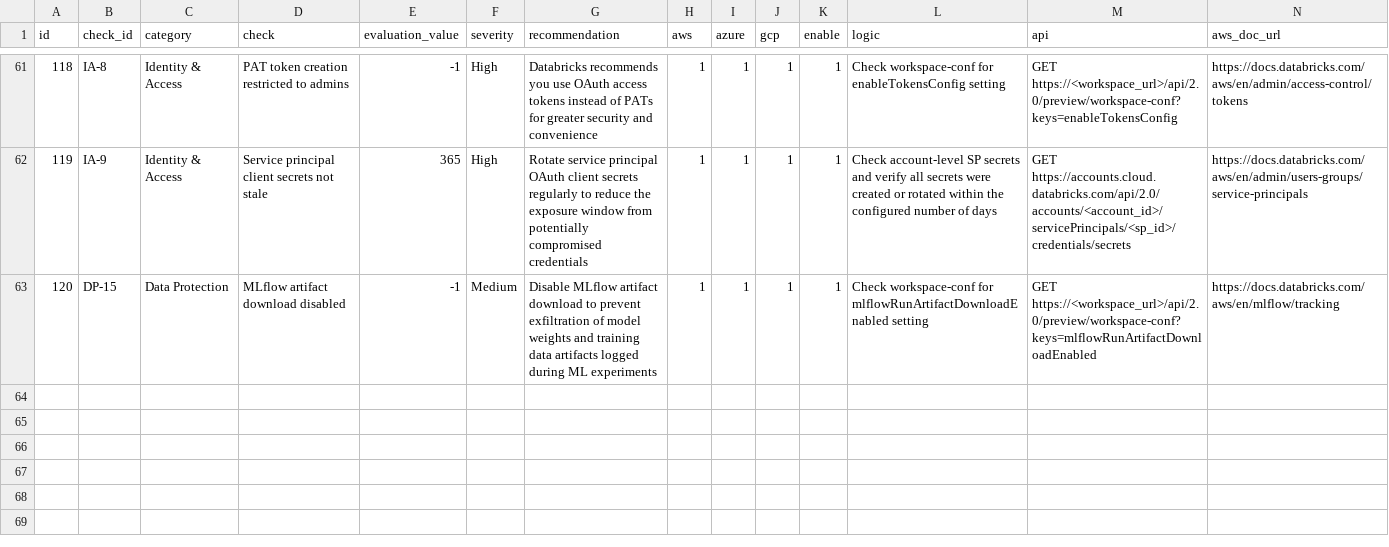
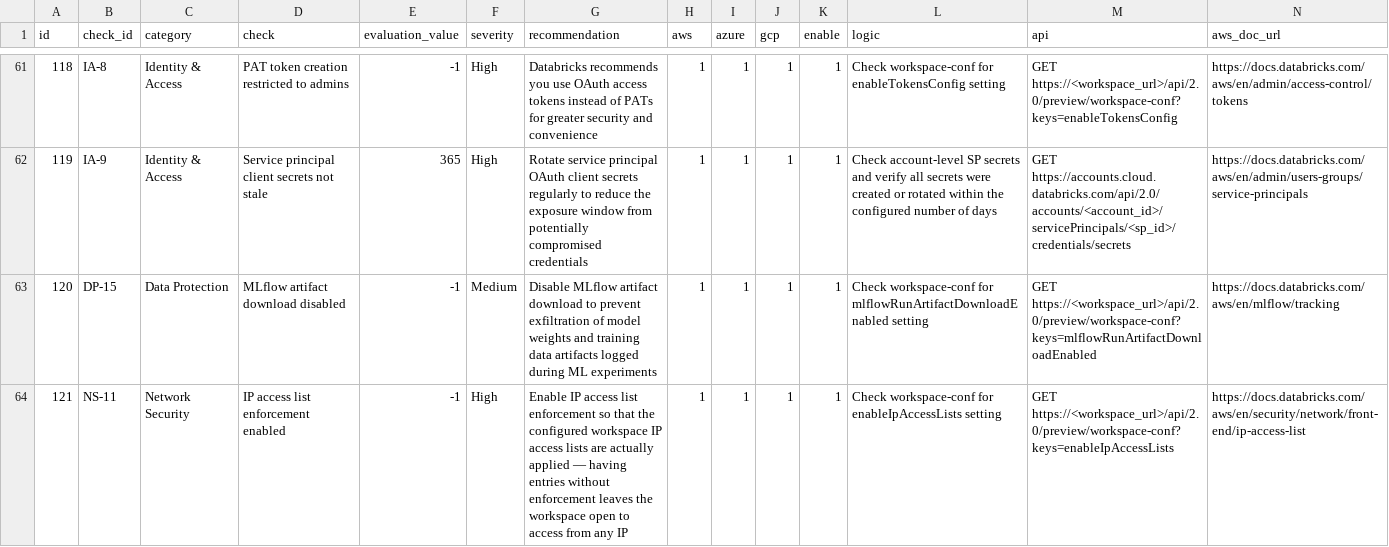
Before and after one commit to databricks-industry-solutions/security-analysis-tool, a CSV file: configs/security_best_practices.csv, drawn as a sheet; only a part is shown, gaps mark what is left out; rows hold the shown columns only; the diff names each change by its address in the sheet, - before the commit and + after, or states it on an @@ line.

Commit message:
feat: add NS-11 check for IP access list enforcement enabled
Co-authored-by: Isaac

```diff
--- a/configs/security_best_practices.csv
+++ b/configs/security_best_practices.csv
+row 64: 121 | NS-11 | Network Security | IP access list enforcement enabled | -1 | High | Enable IP access list enforcement so that the configured workspace IP access lists are actually applied — having entries without enforcement leaves the workspace open to access from any IP | 1 | 1 | 1 | 1 | Check workspace-conf for enableIpAccessLists setting | GET https://<workspace_url>/api/2.0/preview/workspace-conf?keys=enableIpAccessLists | https://docs.databricks.com/aws/en/security/network/front-end/ip-access-list
```
Also changed, not shown: 4 other files.
